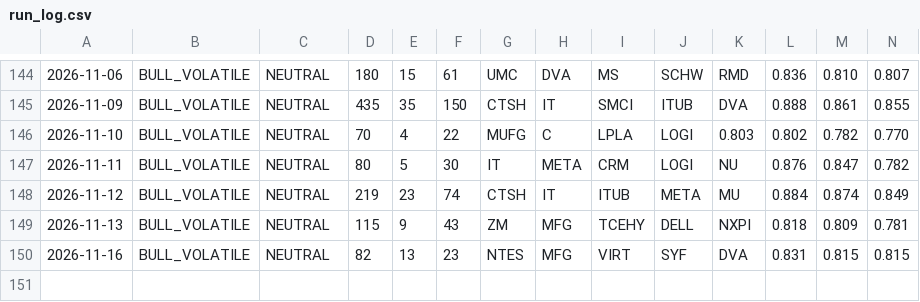
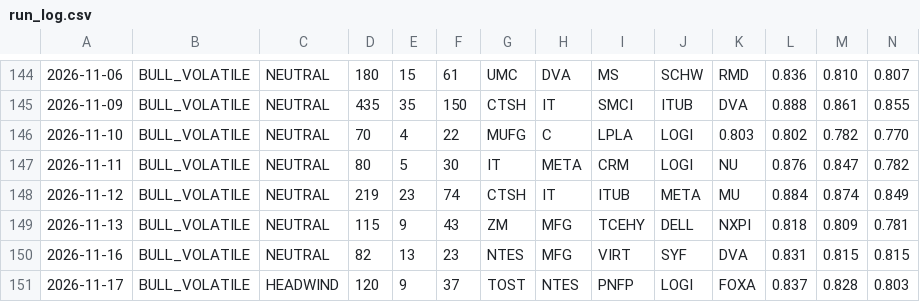
Before and after one commit to jakejwheeler12-cyber/stock-algo, a CSV file: outputs/reports/run_log.csv, drawn as a sheet; only a part is shown, gaps mark what is left out; rows hold the shown columns only; the diff names each change by its address in the sheet, - before the commit and + after, or states it on an @@ line.

Commit message:
Daily report 2026-11-17

```diff
--- a/outputs/reports/run_log.csv
+++ b/outputs/reports/run_log.csv
+row 151: 2026-11-17 | BULL_VOLATILE | HEADWIND | 120 | 9 | 37 | TOST | NTES | PNFP | LOGI | FOXA | 0.837 | 0.828 | 0.803
```
Also changed, not shown: 1 other file.
